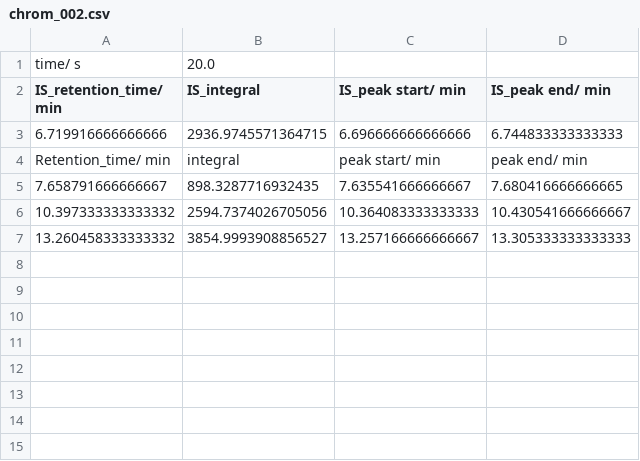
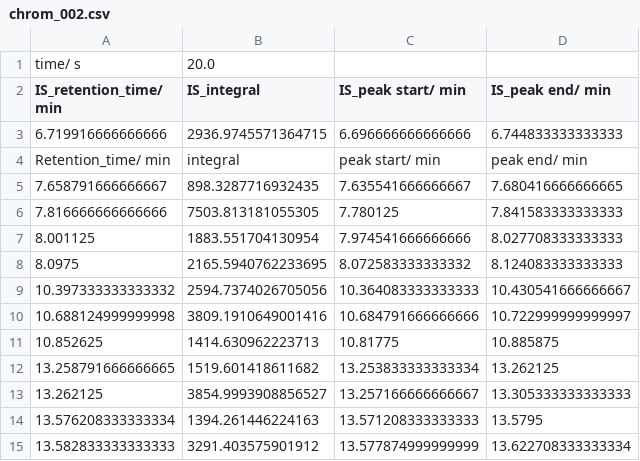
Before and after one commit to Will-Robin/ChromProcess, a CSV file: Examples/Example/ExperimentalData/ExamplePeakCollections/chrom_002.csv, drawn as a sheet.

```diff
--- a/Examples/Example/ExperimentalData/ExamplePeakCollections/chrom_002.csv
+++ b/Examples/Example/ExperimentalData/ExamplePeakCollections/chrom_002.csv
@@ -5,3 +5,11 @@ Retention_time/ min,integral,peak start/ min,peak end/ min
 7.658791666666667,898.3287716932435,7.635541666666667,7.680416666666665
+7.816666666666666,7503.813181055305,7.780125,7.841583333333333
+8.001125,1883.551704130954,7.974541666666666,8.027708333333333
+8.0975,2165.5940762233695,8.072583333333332,8.124083333333333
 10.397333333333332,2594.7374026705056,10.364083333333333,10.430541666666667
-13.260458333333332,3854.9993908856527,13.257166666666667,13.305333333333333
+10.688124999999998,3809.1910649001416,10.684791666666666,10.722999999999997
+10.852625,1414.630962223713,10.81775,10.885875
+13.258791666666665,1519.601418611682,13.253833333333334,13.262125
+13.262125,3854.9993908856527,13.257166666666667,13.305333333333333
+13.576208333333334,1394.261446224163,13.571208333333333,13.5795
+13.582833333333333,3291.403575901912,13.577874999999999,13.622708333333334
```
Also changed, not shown: Examples/Example/Analysis/example_analysis_details.csv, Examples/Example/ExperimentalData/DataReports/Example_GCMS_concentration_report.csv, 6 other files.
